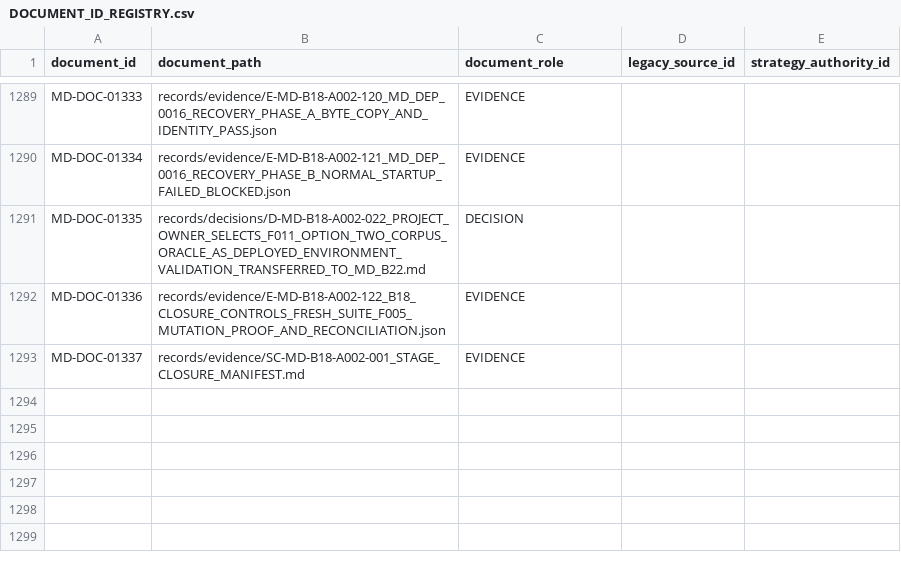
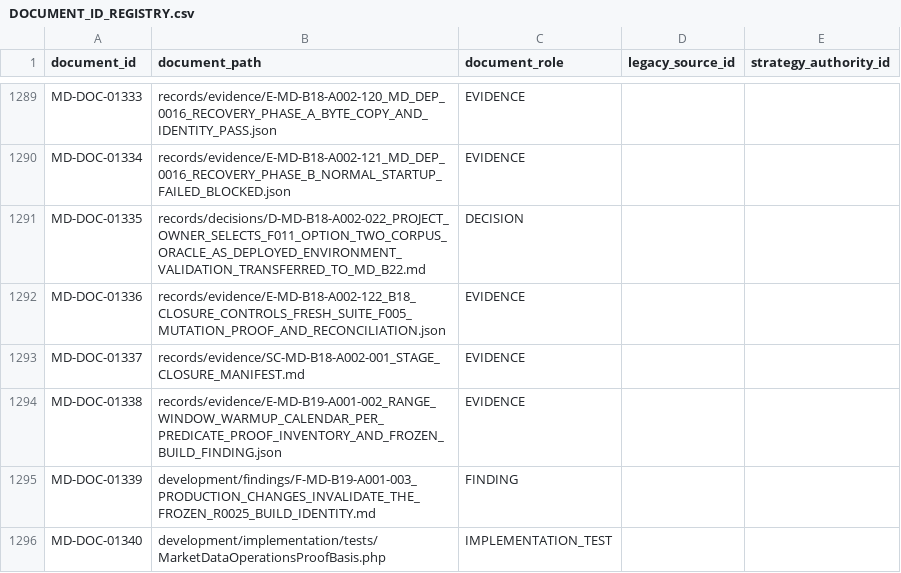
Before and after one commit to franscelstain/tradeaxis-api, a CSV file: docs/market_data/authority/governance/DOCUMENT_ID_REGISTRY.csv, drawn as a sheet; only a part is shown, gaps mark what is left out.

```diff
--- a/docs/market_data/authority/governance/DOCUMENT_ID_REGISTRY.csv
+++ b/docs/market_data/authority/governance/DOCUMENT_ID_REGISTRY.csv
@@ -1293 +1293,4 @@ MD-DOC-01336,records/evidence/E-MD-B18-A002-122_B18_CLOSURE_CONTROLS_FRESH_SUITE
 MD-DOC-01337,records/evidence/SC-MD-B18-A002-001_STAGE_CLOSURE_MANIFEST.md,EVIDENCE,,
+MD-DOC-01338,records/evidence/E-MD-B19-A001-002_RANGE_WINDOW_WARMUP_CALENDAR_PER_PREDICATE_PROOF_INVENTORY_AND_FROZEN_BUILD_FINDING.json,EVIDENCE,,
+MD-DOC-01339,development/findings/F-MD-B19-A001-003_PRODUCTION_CHANGES_INVALIDATE_THE_FROZEN_R0025_BUILD_IDENTITY.md,FINDING,,
+MD-DOC-01340,development/implementation/tests/MarketDataOperationsProofBasis.php,IMPLEMENTATION_TEST,,
```
Also changed, not shown: docs/market_data/authority/governance/CURRENT_VERIFICATION_REGISTRY.csv, docs/market_data/authority/governance/DOCUMENT_ROLE_REGISTRY.csv, 11 other files.
